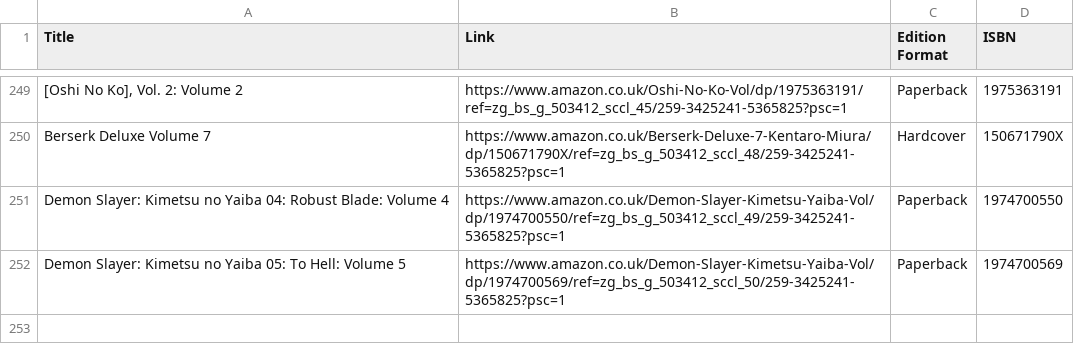
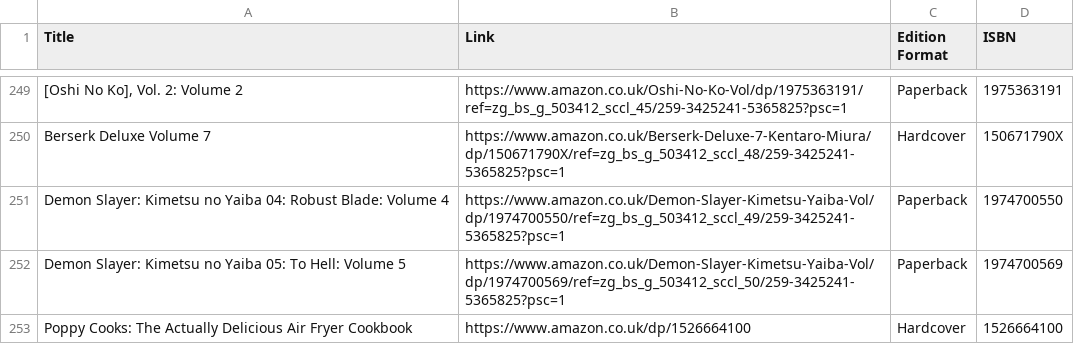
Before and after one commit to tsoomal/Individual_Project, a CSV file: scraped_database_data_amazon.csv, drawn as a sheet; only a part is shown, gaps mark what is left out.

```diff
--- a/scraped_database_data_amazon.csv
+++ b/scraped_database_data_amazon.csv
@@ -252 +252,2 @@ Demon Slayer: Kimetsu no Yaiba 04: Robust Blade: Volume 4,https://www.amazon.co.
 Demon Slayer: Kimetsu no Yaiba 05: To Hell: Volume 5,https://www.amazon.co.uk/Demon-Slayer-Kimetsu-Yaiba-Vol/dp/1974700569/ref=zg_bs_g_503412_sccl_50/259-3425241-5365825?psc=1,Paperback,1974700569
+Poppy Cooks: The Actually Delicious Air Fryer Cookbook,https://www.amazon.co.uk/dp/1526664100,Hardcover,1526664100
```
Also changed, not shown: scraped_database_data_ebay.csv, 3 other files.
